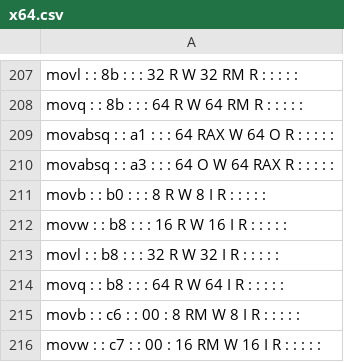
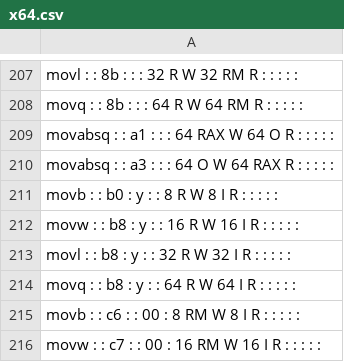
Before and after one commit to StanfordPL/x64asm, a CSV file: src/codegen/x64.csv, drawn as a sheet; only a part is shown, gaps mark what is left out.

Commit message:
WOW~! Totally forgot about ccache (compilation is so much faster now).
Tracing is working insofar as it can track the line numbers that are executed are runtime.
Caught a bunch of bugs in the spreadsheet for a few instructions.
Too many to list here, just check the diff.

The rest should go pretty quick now.

```diff
--- a/src/codegen/x64.csv
+++ b/src/codegen/x64.csv
@@ -210,6 +210,6 @@ movabsq :  : a1 :  :  :  64  RAX  W   64  O  R   :  :  :  :  :
 movabsq :  : a3 :  :  :  64  O  W   64  RAX  R   :  :  :  :  :
-movb :  : b0 :  :  :  8  R  W   8  I  R   :  :  :  :  :
-movw :  : b8 :  :  :  16  R  W   16  I  R   :  :  :  :  :
-movl :  : b8 :  :  :  32  R  W   32  I  R   :  :  :  :  :
-movq :  : b8 :  :  :  64  R  W   64  I  R   :  :  :  :  :
+movb :  : b0 : y :  :  8  R  W   8  I  R   :  :  :  :  :
+movw :  : b8 : y :  :  16  R  W   16  I  R   :  :  :  :  :
+movl :  : b8 : y :  :  32  R  W   32  I  R   :  :  :  :  :
+movq :  : b8 : y :  :  64  R  W   64  I  R   :  :  :  :  :
 movb :  : c6 :  : 00 :  8  RM  W   8  I  R   :  :  :  :  :
```
Also changed, not shown: 11 other files.
